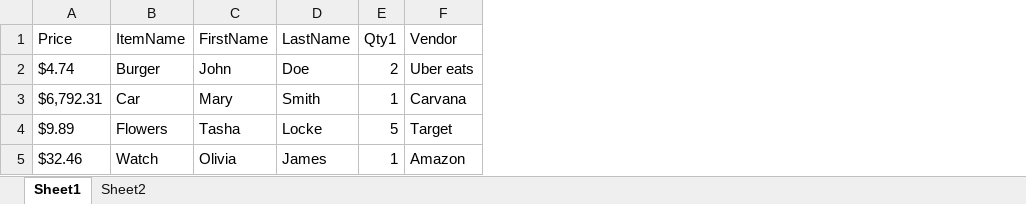
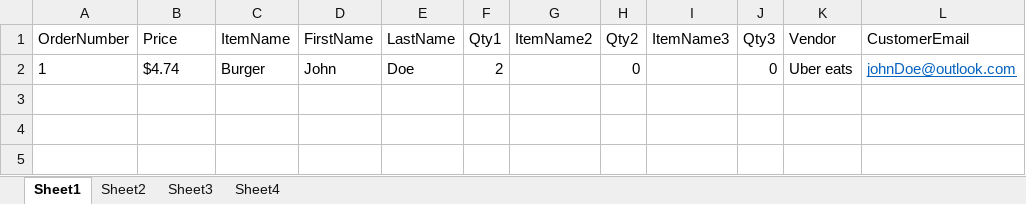
Before and after one commit to 210927-Reston-UiPath/Baraka_H-P0, an Excel workbook: Expense.xlsx, sheet Sheet1, drawn as a sheet; values as stored, in another font and other column widths than the file's, no borders; removed rows and columns are numbered as before the commit, all else as after; the diff names each change by its address in the sheet, - before the commit and + after, or states it on an @@ line.

Commit message:
Place order without UI
place order sequence separated from add client. Also expanse and client sheets were modified.

```diff
--- a/Expense.xlsx (sheet Sheet1)
+++ b/Expense.xlsx (sheet Sheet1)
+sheet tab: Sheet3
+sheet tab: Sheet4
+column A (OrderNumber), row 2: 1
+column G (ItemName2), empty
+column H (Qty2), row 2: 0
+column I (ItemName3), empty
+column J (Qty3), row 2: 0
+column L (CustomerEmail), row 2: johnDoe@outlook.com
-row 3: $6,792.31 | Car | Mary | Smith | 1 | Carvana
-row 4: $9.89 | Flowers | Tasha | Locke | 5 | Target
-row 5: $32.46 | Watch | Olivia | James | 1 | Amazon
```
Also changed, not shown: sheet Sheet2, Clients.xlsx, Vendors.xlsx, 7 other files.
